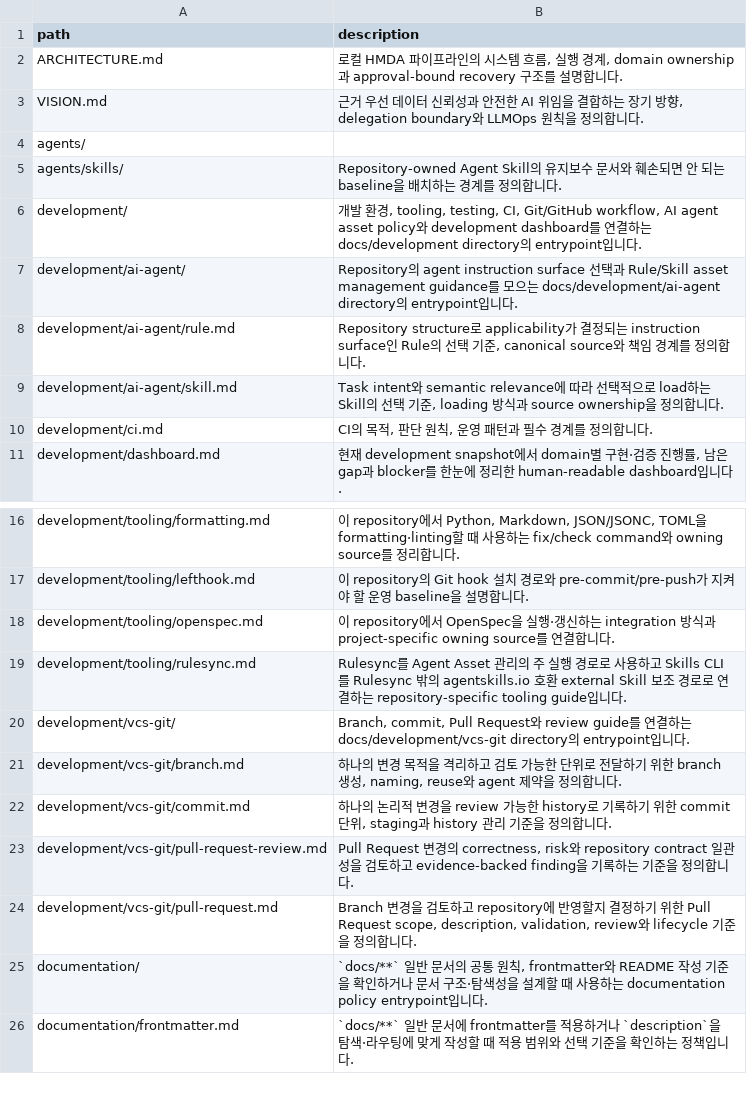
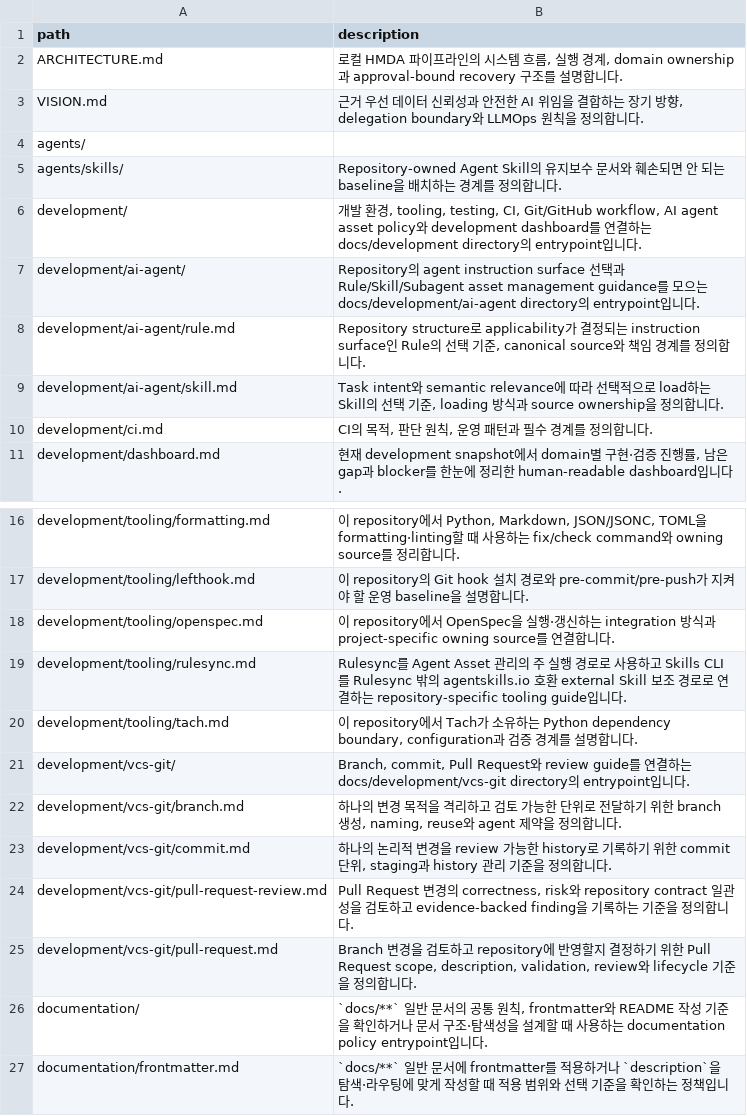
Before and after one commit to mols3131d/hmda-data-reliability, a TSV file: docs/INDEX.tsv, drawn as a sheet; only a part is shown, gaps mark what is left out.

Commit message:
chore: adopt Tach dependency boundaries (#241)
Co-authored-by: Test User <test@example.com>

```diff
--- a/docs/INDEX.tsv
+++ b/docs/INDEX.tsv
@@ -6,3 +6,3 @@ agents/skills/	Repository-owned Agent Skill의 유지보수 문서와 훼손되
 development/	개발 환경, tooling, testing, CI, Git/GitHub workflow, AI agent asset policy와 development dashboard를 연결하는 docs/development directory의 entrypoint입니다.
-development/ai-agent/	Repository의 agent instruction surface 선택과 Rule/Skill asset management guidance를 모으는 docs/development/ai-agent directory의 entrypoint입니다.
+development/ai-agent/	Repository의 agent instruction surface 선택과 Rule/Skill/Subagent asset management guidance를 모으는 docs/development/ai-agent directory의 entrypoint입니다.
 development/ai-agent/rule.md	Repository structure로 applicability가 결정되는 instruction surface인 Rule의 선택 기준, canonical source와 책임 경계를 정의합니다.
@@ -19,2 +19,3 @@ development/tooling/openspec.md	이 repository에서 OpenSpec을 실행·갱신
 development/tooling/rulesync.md	Rulesync를 Agent Asset 관리의 주 실행 경로로 사용하고 Skills CLI를 Rulesync 밖의 agentskills.io 호환 external Skill 보조 경로로 연결하는 repository-specific tooling guide입니다.
+development/tooling/tach.md	이 repository에서 Tach가 소유하는 Python dependency boundary, configuration과 검증 경계를 설명합니다.
 development/vcs-git/	Branch, commit, Pull Request와 review guide를 연결하는 docs/development/vcs-git directory의 entrypoint입니다.
```
Also changed, not shown: docs/development/INDEX.tsv, 19 other files.
